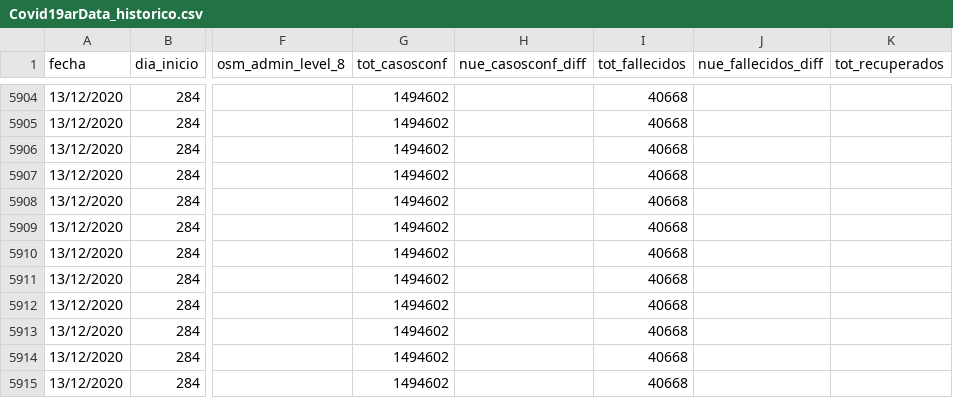
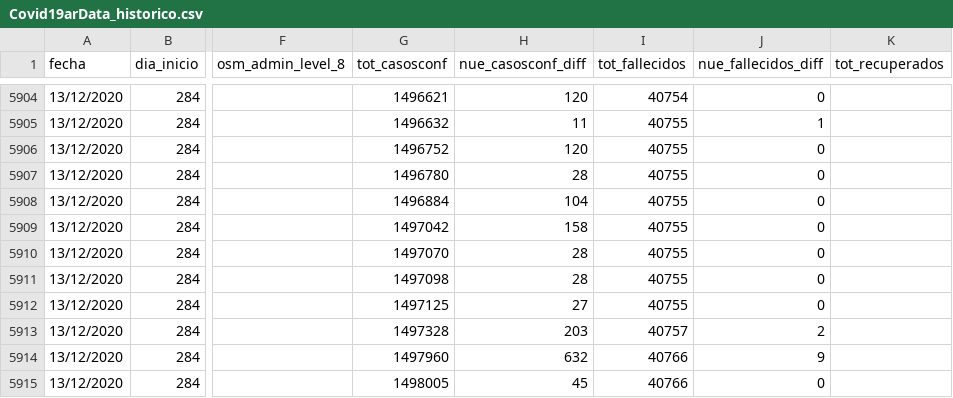
Before and after one commit to sergiovillordo/covid19_spread, a CSV file: data/argentina/Covid19arData_historico.csv, drawn as a sheet; only a part is shown, gaps mark what is left out; the diff covers the shown part only; the diff names each change by its address in the sheet, - before the commit and + after, or states it on an @@ line.

```diff
--- a/data/argentina/Covid19arData_historico.csv
+++ b/data/argentina/Covid19arData_historico.csv
-G5904 (tot_casosconf): 1494602
+G5904 (tot_casosconf): 1496621
-H5904 (nue_casosconf_diff): (empty)
+H5904 (nue_casosconf_diff): 120
-I5904 (tot_fallecidos): 40668
+I5904 (tot_fallecidos): 40754
-J5904 (nue_fallecidos_diff): (empty)
+J5904 (nue_fallecidos_diff): 0
-G5905 (tot_casosconf): 1494602
+G5905 (tot_casosconf): 1496632
-H5905 (nue_casosconf_diff): (empty)
+H5905 (nue_casosconf_diff): 11
-I5905:I5912 (tot_fallecidos): 40668
+I5905:I5912 (tot_fallecidos): 40755
-J5905 (nue_fallecidos_diff): (empty)
+J5905 (nue_fallecidos_diff): 1
-G5906 (tot_casosconf): 1494602
+G5906 (tot_casosconf): 1496752
-H5906 (nue_casosconf_diff): (empty)
+H5906 (nue_casosconf_diff): 120
-J5906:J5912 (nue_fallecidos_diff): (empty)
+J5906:J5912 (nue_fallecidos_diff): 0
-G5907 (tot_casosconf): 1494602
+G5907 (tot_casosconf): 1496780
-H5907 (nue_casosconf_diff): (empty)
+H5907 (nue_casosconf_diff): 28
-G5908 (tot_casosconf): 1494602
+G5908 (tot_casosconf): 1496884
-H5908 (nue_casosconf_diff): (empty)
+H5908 (nue_casosconf_diff): 104
-G5909 (tot_casosconf): 1494602
+G5909 (tot_casosconf): 1497042
-H5909 (nue_casosconf_diff): (empty)
+H5909 (nue_casosconf_diff): 158
-G5910 (tot_casosconf): 1494602
+G5910 (tot_casosconf): 1497070
-H5910:H5911 (nue_casosconf_diff): (empty)
+H5910:H5911 (nue_casosconf_diff): 28
-G5911 (tot_casosconf): 1494602
+G5911 (tot_casosconf): 1497098
-G5912 (tot_casosconf): 1494602
+G5912 (tot_casosconf): 1497125
-H5912 (nue_casosconf_diff): (empty)
+H5912 (nue_casosconf_diff): 27
-G5913 (tot_casosconf): 1494602
+G5913 (tot_casosconf): 1497328
-H5913 (nue_casosconf_diff): (empty)
+H5913 (nue_casosconf_diff): 203
-I5913 (tot_fallecidos): 40668
+I5913 (tot_fallecidos): 40757
-J5913 (nue_fallecidos_diff): (empty)
+J5913 (nue_fallecidos_diff): 2
-G5914 (tot_casosconf): 1494602
+G5914 (tot_casosconf): 1497960
-H5914 (nue_casosconf_diff): (empty)
+H5914 (nue_casosconf_diff): 632
-I5914:I5915 (tot_fallecidos): 40668
+I5914:I5915 (tot_fallecidos): 40766
-J5914 (nue_fallecidos_diff): (empty)
+J5914 (nue_fallecidos_diff): 9
-G5915 (tot_casosconf): 1494602
+G5915 (tot_casosconf): 1498005
-H5915 (nue_casosconf_diff): (empty)
+H5915 (nue_casosconf_diff): 45
-J5915 (nue_fallecidos_diff): (empty)
+J5915 (nue_fallecidos_diff): 0
```
Also changed, not shown: 50 edited cells elsewhere in this file, 1 other file.
